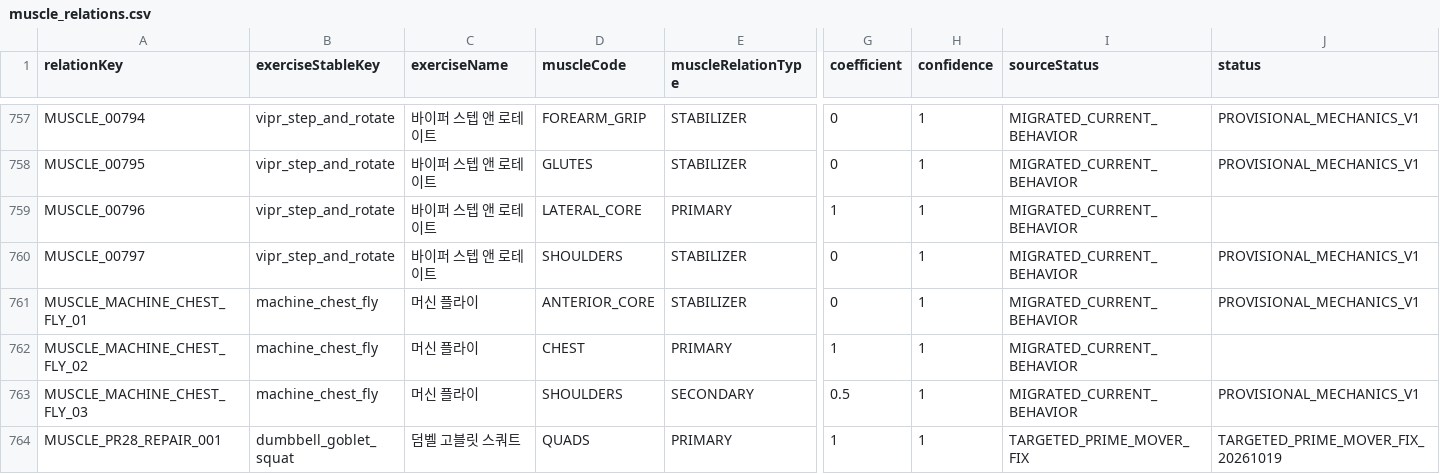
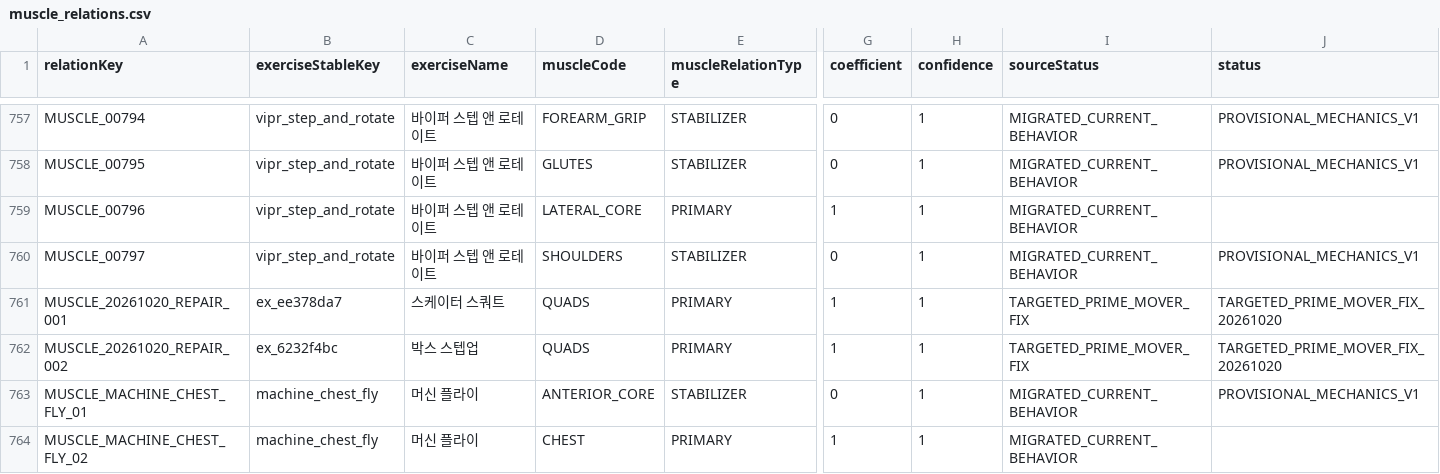
Before and after one commit to Mascollel-Ko/WhatYouGottaDo, a CSV file: app/src/main/assets/metadata/canonical_v1/muscle_relations.csv, drawn as a sheet; only a part is shown, gaps mark what is left out; the shorter side is filled out with more unchanged rows; rows hold the shown columns only; the diff names each change by its address in the sheet, - before the commit and + after, or states it on an @@ line.

```diff
--- a/app/src/main/assets/metadata/canonical_v1/muscle_relations.csv
+++ b/app/src/main/assets/metadata/canonical_v1/muscle_relations.csv
+row 761: MUSCLE_20261020_REPAIR_001 | ex_ee378da7 | 스케이터 스쿼트 | QUADS | PRIMARY | 1 | 1 | TARGETED_PRIME_MOVER_FIX | TARGETED_PRIME_MOVER_FIX_20261020
+row 762: MUSCLE_20261020_REPAIR_002 | ex_6232f4bc | 박스 스텝업 | QUADS | PRIMARY | 1 | 1 | TARGETED_PRIME_MOVER_FIX | TARGETED_PRIME_MOVER_FIX_20261020
```
Also changed, not shown: app/src/main/assets/metadata/canonical_v1/exercise_bootstrap.csv, 5 other files.
